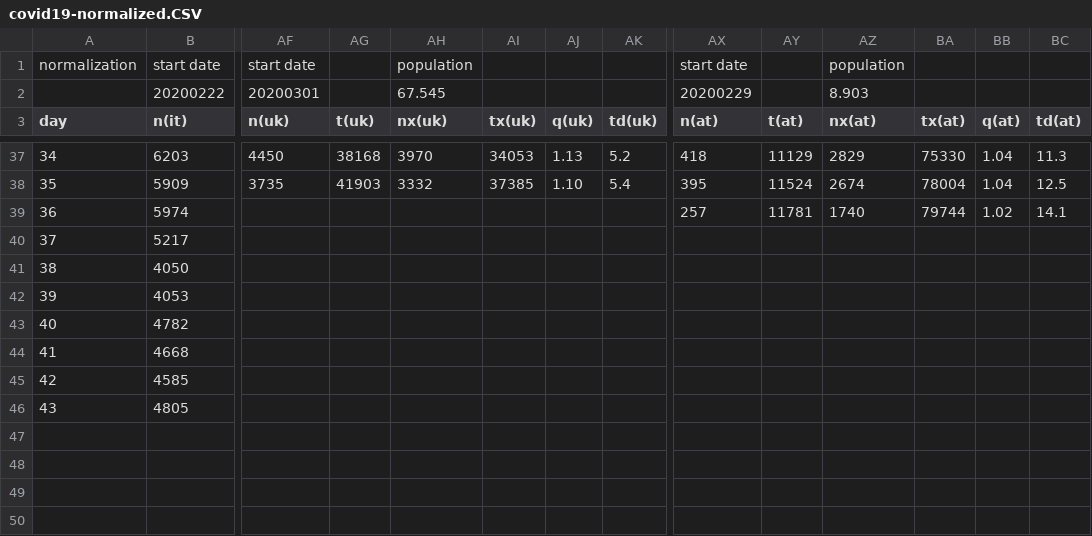
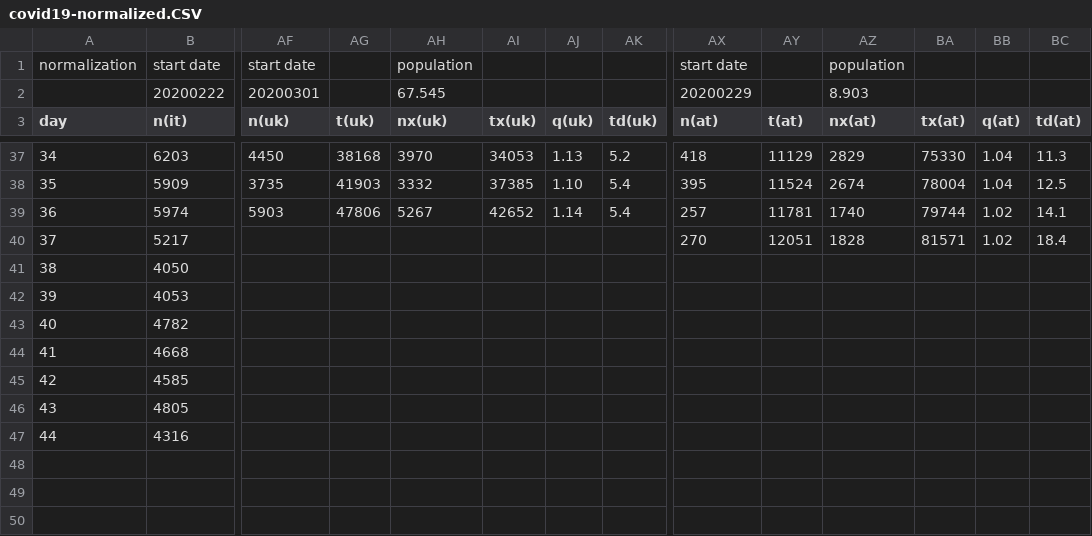
Before and after one commit to christophmoar/covid-19, a CSV file: dataset-01/covid19-normalized.CSV, drawn as a sheet; only a part is shown, gaps mark what is left out; rows hold the shown columns only; the diff covers the shown part only; the diff names each change by its address in the sheet, - before the commit and + after, or states it on an @@ line.

```diff
--- a/dataset-01/covid19-normalized.CSV
+++ b/dataset-01/covid19-normalized.CSV
-AF39 (n(uk)): (empty)
+AF39 (n(uk)): 5903
-AG39 (t(uk)): (empty)
+AG39 (t(uk)): 47806
-AH39 (nx(uk)): (empty)
+AH39 (nx(uk)): 5267
-AI39 (tx(uk)): (empty)
+AI39 (tx(uk)): 42652
-AJ39 (q(uk)): (empty)
+AJ39 (q(uk)): 1.14
-AK39 (td(uk)): (empty)
+AK39 (td(uk)): 5.4
-AX40 (n(at)): (empty)
+AX40 (n(at)): 270
-AY40 (t(at)): (empty)
+AY40 (t(at)): 12051
-AZ40 (nx(at)): (empty)
+AZ40 (nx(at)): 1828
-BA40 (tx(at)): (empty)
+BA40 (tx(at)): 81571
-BB40 (q(at)): (empty)
+BB40 (q(at)): 1.02
-BC40 (td(at)): (empty)
+BC40 (td(at)): 18.4
@@ column A (day) renumbered in row 47 @@
-B47 (n(it)): (empty)
+B47 (n(it)): 4316
+row 50: (empty)
```
Also changed, not shown: 11 edited cells elsewhere in this file, dataset-01/covid19-normalized-noheader.CSV, dataset-01/covid19-normalized-timeseries.CSV, 4 other files.
